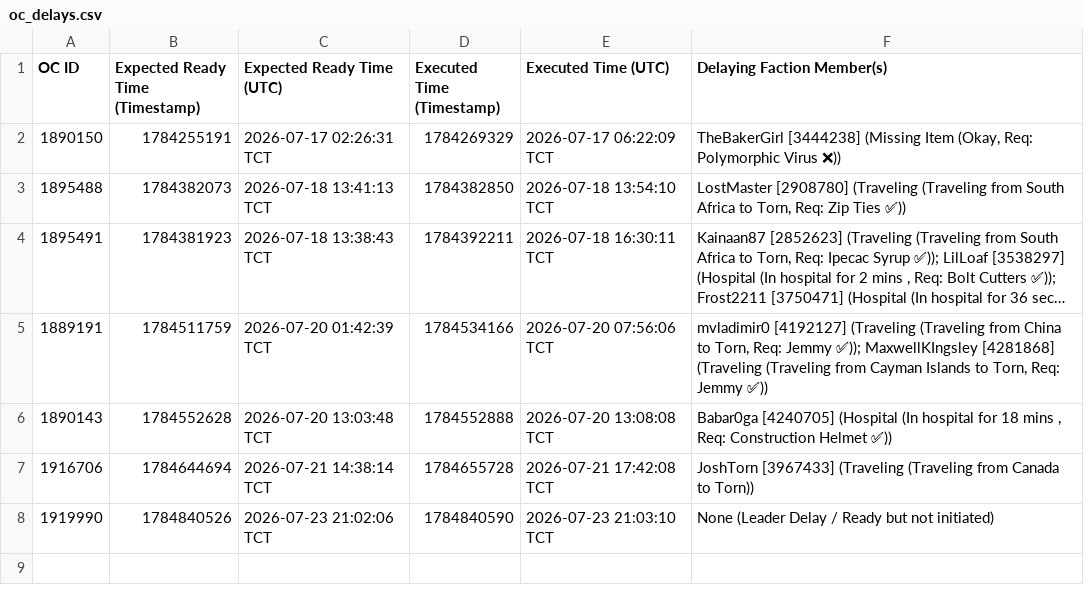
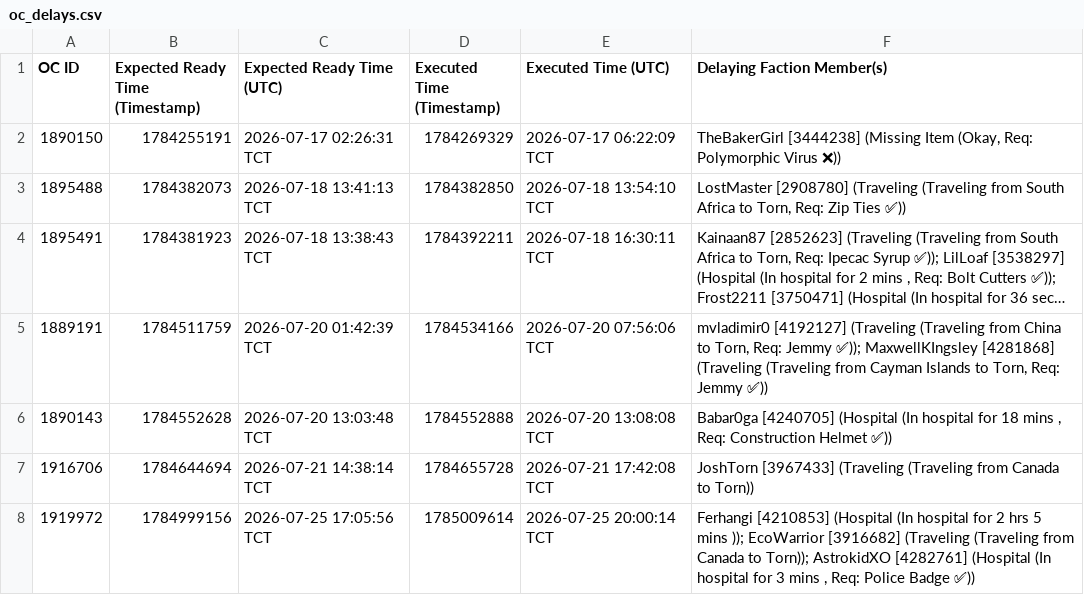
Before and after one commit to Ferrousbuns/torn-OC-Tracker, a CSV file: oc_delays.csv, drawn as a sheet; long unchanged cells end in …; removed rows and columns are numbered as before the commit, all else as after; the diff names each change by its address in the sheet, - before the commit and + after, or states it on an @@ line.

Commit message:
Auto-update oc_delay data: 2026-07-25 16:13

```diff
--- a/oc_delays.csv
+++ b/oc_delays.csv
-row 8: 1919990 | 1784840526 | 2026-07-23 21:02:06 TCT | 1784840590 | 2026-07-23 21:03:10 TCT | None (Leader Delay / Ready but not initiated)
+row 8: 1919972 | 1784999156 | 2026-07-25 17:05:56 TCT | 1785009614 | 2026-07-25 20:00:14 TCT | Ferhangi [4210853] (Hospital (In hospital for 2 hrs 5 mins )); EcoWarrior [3916682] (Traveling (Traveling from Canada to Torn)); AstrokidXO [4282761] (Hospital (In hospital for 3 mins , Req: Police Badge ✅))
```
